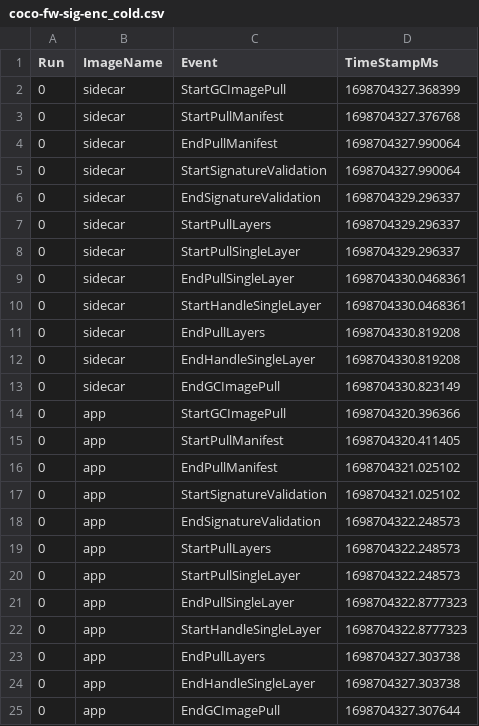
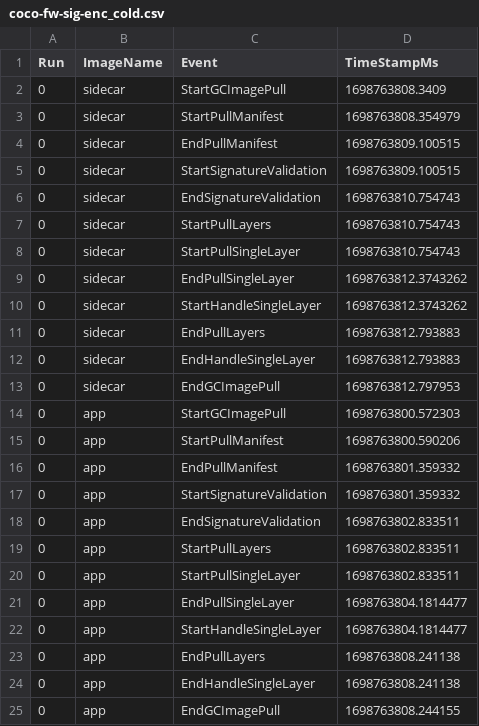
Before and after one commit to coco-serverless/coco-serverless, a CSV file: eval/results/image-pull/coco-fw-sig-enc_cold.csv, drawn as a sheet.

```diff
--- a/eval/results/image-pull/coco-fw-sig-enc_cold.csv
+++ b/eval/results/image-pull/coco-fw-sig-enc_cold.csv
@@ -1,25 +1,25 @@
 Run,ImageName,Event,TimeStampMs
-0,sidecar,StartGCImagePull,1698704327.368399
-0,sidecar,StartPullManifest,1698704327.376768
-0,sidecar,EndPullManifest,1698704327.990064
-0,sidecar,StartSignatureValidation,1698704327.990064
-0,sidecar,EndSignatureValidation,1698704329.296337
-0,sidecar,StartPullLayers,1698704329.296337
-0,sidecar,StartPullSingleLayer,1698704329.296337
-0,sidecar,EndPullSingleLayer,1698704330.0468361
-0,sidecar,StartHandleSingleLayer,1698704330.0468361
-0,sidecar,EndPullLayers,1698704330.819208
-0,sidecar,EndHandleSingleLayer,1698704330.819208
-0,sidecar,EndGCImagePull,1698704330.823149
-0,app,StartGCImagePull,1698704320.396366
-0,app,StartPullManifest,1698704320.411405
-0,app,EndPullManifest,1698704321.025102
-0,app,StartSignatureValidation,1698704321.025102
-0,app,EndSignatureValidation,1698704322.248573
-0,app,StartPullLayers,1698704322.248573
-0,app,StartPullSingleLayer,1698704322.248573
-0,app,EndPullSingleLayer,1698704322.8777323
-0,app,StartHandleSingleLayer,1698704322.8777323
-0,app,EndPullLayers,1698704327.303738
-0,app,EndHandleSingleLayer,1698704327.303738
-0,app,EndGCImagePull,1698704327.307644
+0,sidecar,StartGCImagePull,1698763808.3409
+0,sidecar,StartPullManifest,1698763808.354979
+0,sidecar,EndPullManifest,1698763809.100515
+0,sidecar,StartSignatureValidation,1698763809.100515
+0,sidecar,EndSignatureValidation,1698763810.754743
+0,sidecar,StartPullLayers,1698763810.754743
+0,sidecar,StartPullSingleLayer,1698763810.754743
+0,sidecar,EndPullSingleLayer,1698763812.3743262
+0,sidecar,StartHandleSingleLayer,1698763812.3743262
+0,sidecar,EndPullLayers,1698763812.793883
+0,sidecar,EndHandleSingleLayer,1698763812.793883
+0,sidecar,EndGCImagePull,1698763812.797953
+0,app,StartGCImagePull,1698763800.572303
+0,app,StartPullManifest,1698763800.590206
+0,app,EndPullManifest,1698763801.359332
+0,app,StartSignatureValidation,1698763801.359332
+0,app,EndSignatureValidation,1698763802.833511
+0,app,StartPullLayers,1698763802.833511
+0,app,StartPullSingleLayer,1698763802.833511
+0,app,EndPullSingleLayer,1698763804.1814477
+0,app,StartHandleSingleLayer,1698763804.1814477
+0,app,EndPullLayers,1698763808.241138
+0,app,EndHandleSingleLayer,1698763808.241138
+0,app,EndGCImagePull,1698763808.244155
```
Also changed, not shown: 36 other files.
